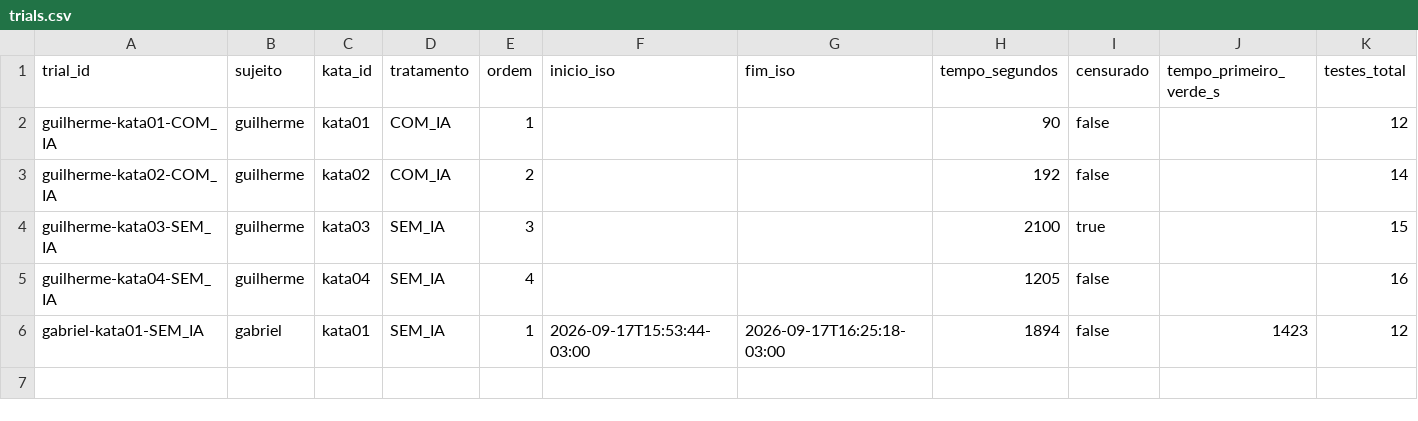
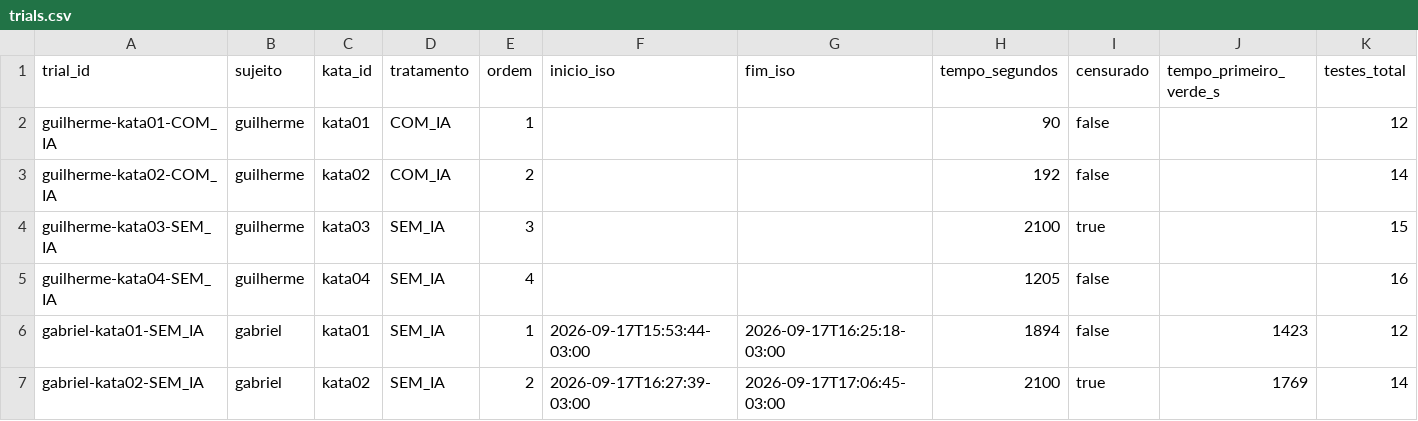
Before and after one commit to Cardosoooo/lab2-experimentacao-software, a CSV file: data/trials.csv, drawn as a sheet; only a part is shown; rows hold the shown columns only; the diff names each change by its address in the sheet, - before the commit and + after, or states it on an @@ line.

Commit message:
feat: #19 executa trial gabriel-kata02-SEM_IA e coleta as metricas

```diff
--- a/data/trials.csv
+++ b/data/trials.csv
+row 7: gabriel-kata02-SEM_IA | gabriel | kata02 | SEM_IA | 2 | 2026-09-17T16:27:39-03:00 | 2026-09-17T17:06:45-03:00 | 2100 | true | 1769 | 14
```
Also changed, not shown: 7 other files.
